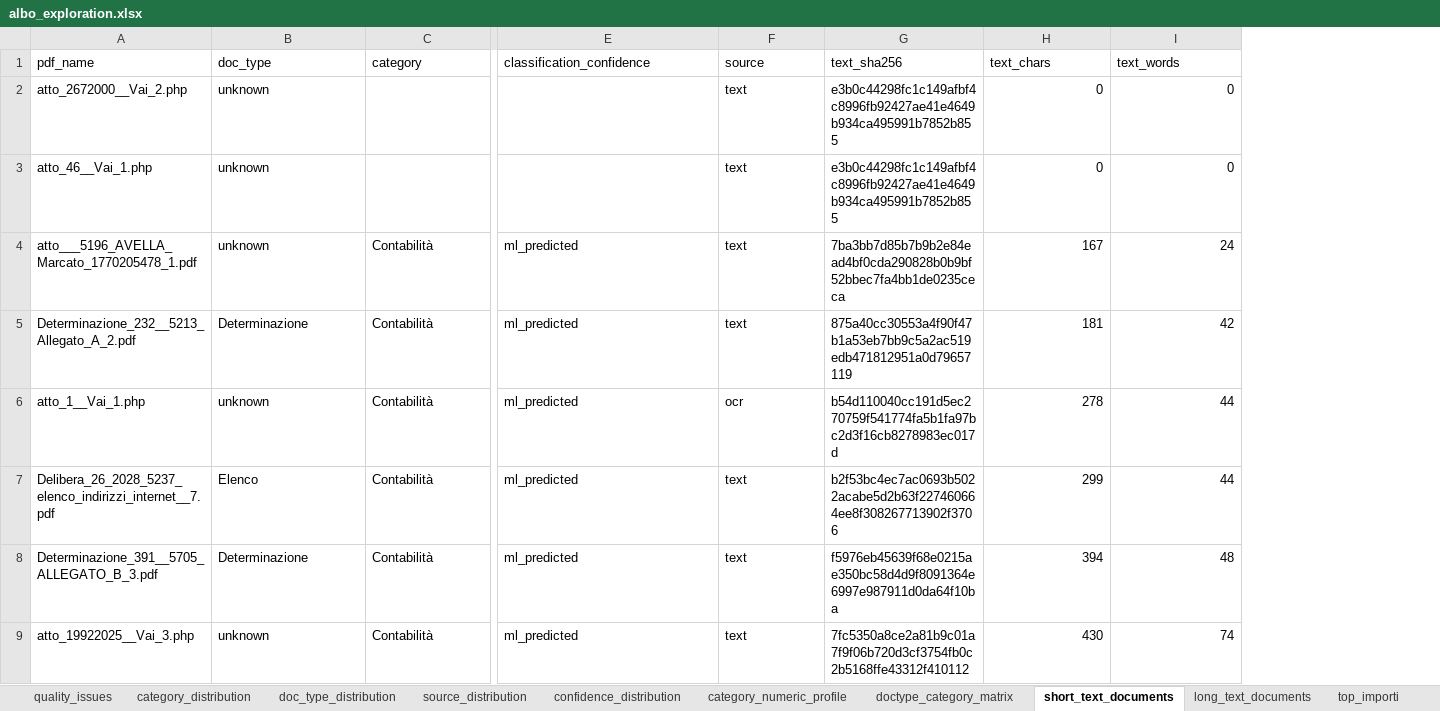
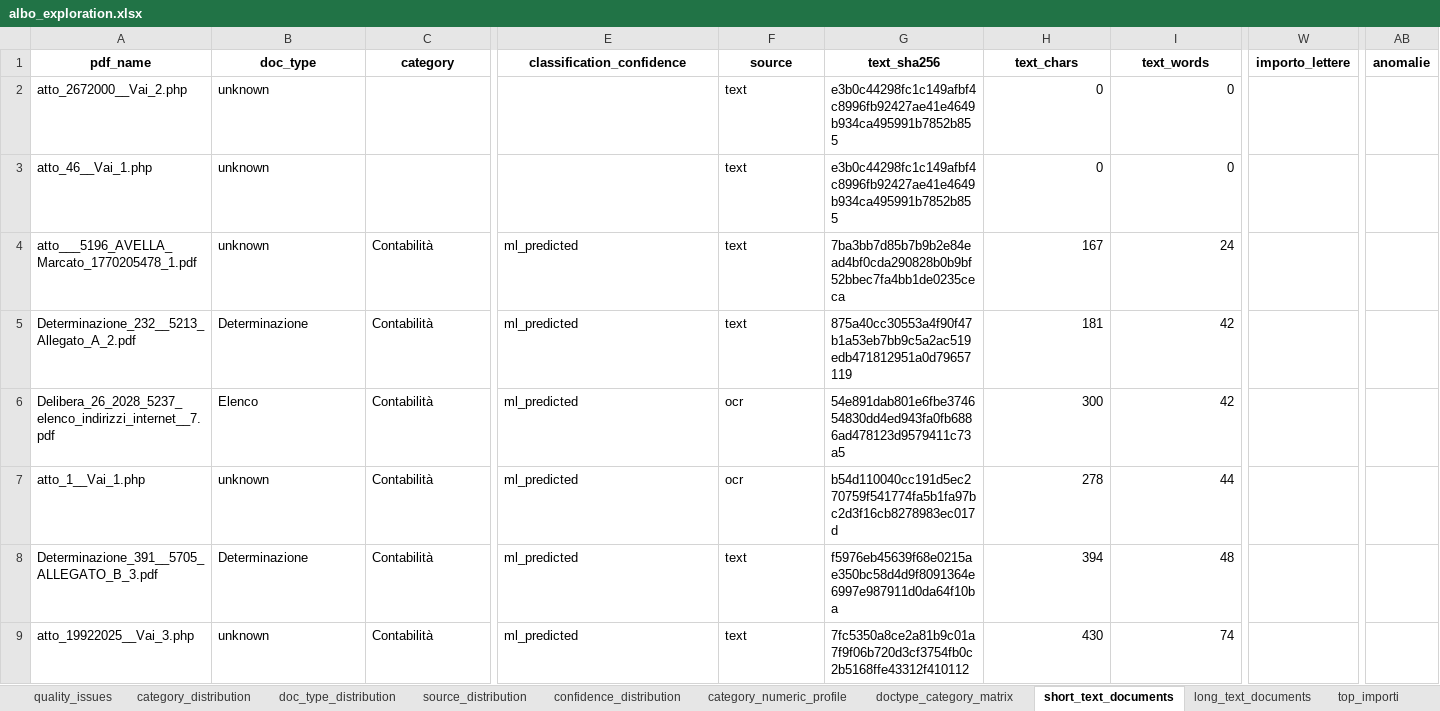
Before and after one commit to pietroscik/delibere-comunali, an Excel workbook: albo pretorio avella/albo_download/report/albo_exploration.xlsx, sheet short_text_documents, drawn as a sheet; only a part is shown, gaps mark what is left out; values as stored, in another font and other column widths than the file's, no borders; removed rows and columns are numbered as before the commit, all else as after; rows hold the shown columns only; the diff covers the shown part only; the diff names each change by its address in the sheet, - before the commit and + after, or states it on an @@ line.

```diff
--- a/albo pretorio avella/albo_download/report/albo_exploration.xlsx (sheet short_text_documents)
+++ b/albo pretorio avella/albo_download/report/albo_exploration.xlsx (sheet short_text_documents)
+column W (importo_lettere), empty
+column AB (anomalie), empty
@@ A1:I1 bold: off → on, alignment: left → center @@
+row 6: Delibera_26_2028_5237_elenco_indirizzi_internet__7.pdf | Elenco | Contabilità | ml_predicted | ocr | 54e891dab801e6fbe374654830dd4ed943fa0fb6886ad478123d9579411c73a5 | 300 | 42
-row 7: Delibera_26_2028_5237_elenco_indirizzi_internet__7.pdf | Elenco | Contabilità | ml_predicted | text | b2f53bc4ec7ac0693b5022acabe5d2b63f227460664ee8f308267713902f3706 | 299 | 44
```
Also changed, not shown: 1 added row, 1 removed row, 26 moved rows, 12 edited cells and cell formats elsewhere in this sheet, sheet top_importi, sheet long_text_documents, sheet category_numeric_profile, sheet ambiguous_documents, sheet uncategorized_documents, sheet doctype_category_matrix, 5 more sheets, 20 other files.
